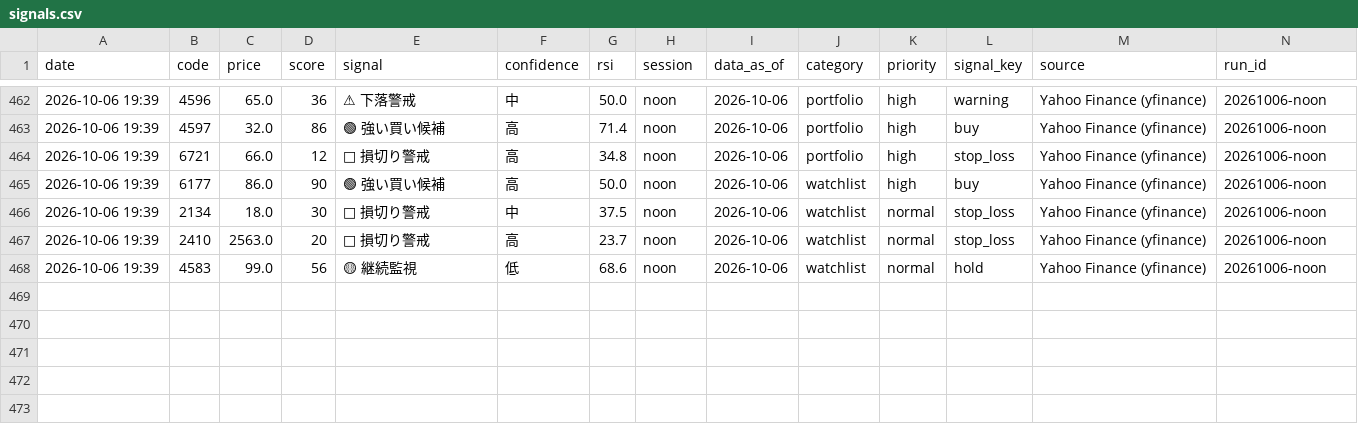
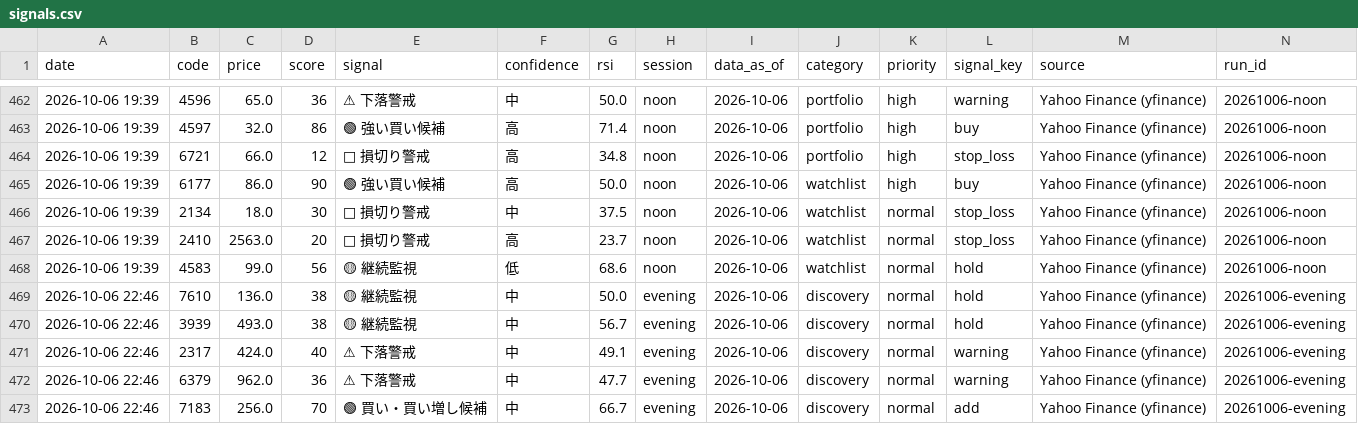
Before and after one commit to yori1203/japan-stock-monitor, a CSV file: signals.csv, drawn as a sheet; only a part is shown, gaps mark what is left out; the diff names each change by its address in the sheet, - before the commit and + after, or states it on an @@ line.

```diff
--- a/signals.csv
+++ b/signals.csv
+row 469: 2026-10-06 22:46 | 7610 | 136.0 | 38 | 🟡 継続監視 | 中 | 50.0 | evening | 2026-10-06 | discovery | normal | hold | Yahoo Finance (yfinance) | 20261006-evening
+row 470: 2026-10-06 22:46 | 3939 | 493.0 | 38 | 🟡 継続監視 | 中 | 56.7 | evening | 2026-10-06 | discovery | normal | hold | Yahoo Finance (yfinance) | 20261006-evening
+row 471: 2026-10-06 22:46 | 2317 | 424.0 | 40 | ⚠ 下落警戒 | 中 | 49.1 | evening | 2026-10-06 | discovery | normal | warning | Yahoo Finance (yfinance) | 20261006-evening
+row 472: 2026-10-06 22:46 | 6379 | 962.0 | 36 | ⚠ 下落警戒 | 中 | 47.7 | evening | 2026-10-06 | discovery | normal | warning | Yahoo Finance (yfinance) | 20261006-evening
+row 473: 2026-10-06 22:46 | 7183 | 256.0 | 70 | 🟢 買い・買い増し候補 | 中 | 66.7 | evening | 2026-10-06 | discovery | normal | add | Yahoo Finance (yfinance) | 20261006-evening
```
Also changed, not shown: 9 other files.
